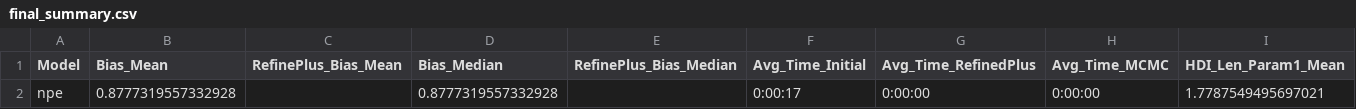
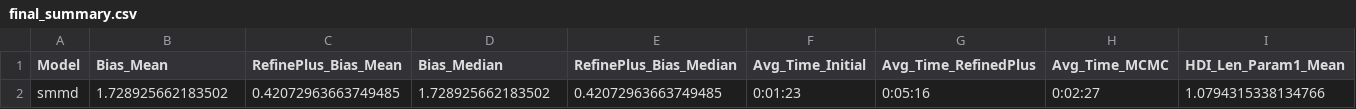
Before and after one commit to fexas/Summary, a CSV file: LotkaVoletrra/results/final_summary.csv, drawn as a sheet; only a part is shown; removed rows and columns are numbered as before the commit, all else as after; rows hold the shown columns only; the diff names each change by its address in the sheet, - before the commit and + after, or states it on an @@ line.

Commit message:
fix(utilities): 修复 MCMC 精炼中的数值溢出和除零警告
将 MCMC 接受率计算改为对数空间，避免概率空间除法导致的溢出。对似然值进行裁剪，防止 log(0) 错误。同时调整 SMMD 带宽计算的默认分位数级别以改善稳定性。

```diff
--- a/LotkaVoletrra/results/final_summary.csv
+++ b/LotkaVoletrra/results/final_summary.csv
-row 2: npe | 0.8777319557332928 |  | 0.8777319557332928 |  | 0:00:17 | 0:00:00 | 0:00:00 | 1.7787549495697021
+row 2: smmd | 1.728925662183502 | 0.42072963663749485 | 1.728925662183502 | 0.42072963663749485 | 0:01:23 | 0:05:16 | 0:02:27 | 1.0794315338134766
```
Also changed, not shown: LotkaVoletrra/results/tables/smmd_results.csv, 13 other files.
